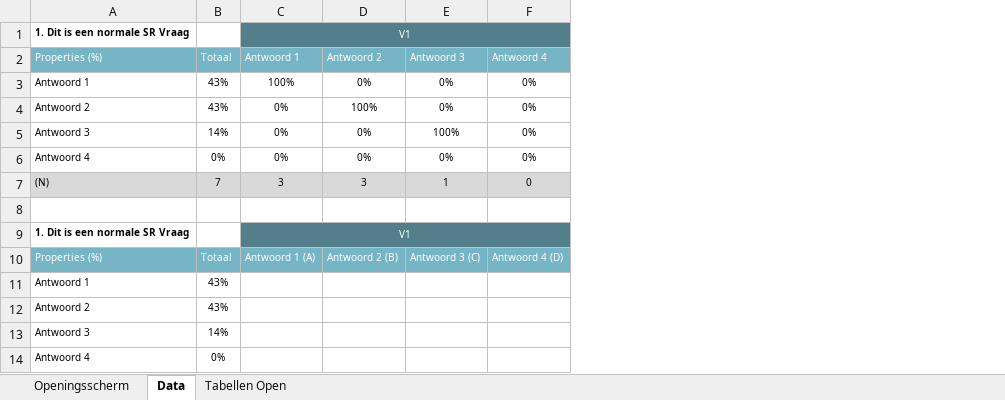
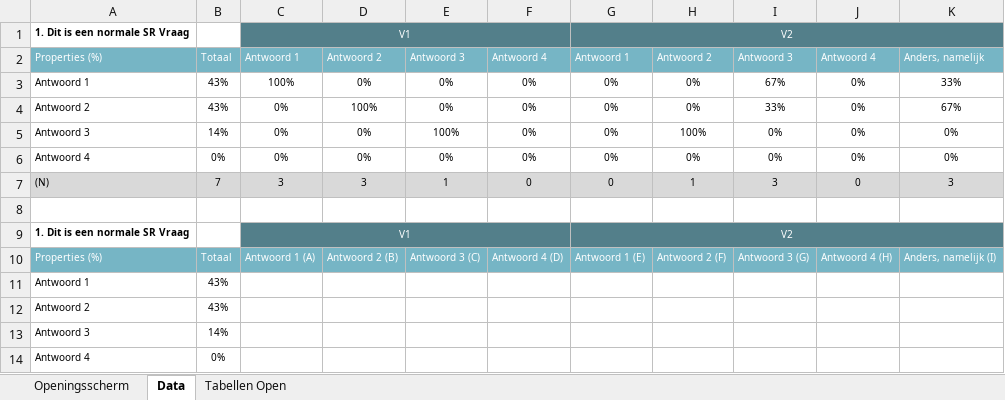
Before and after one commit to Mitch-Lobbes/Tabellen-Script, an Excel workbook: Files/Tabellenboek.xlsx, sheet Data, drawn as a sheet; only a part is shown; values as stored, in another font and other column widths than the file's, no borders; the diff names each change by its address in the sheet, - before the commit and + after, or states it on an @@ line.

```diff
--- a/Files/Tabellenboek.xlsx (sheet Data)
+++ b/Files/Tabellenboek.xlsx (sheet Data)
+column G, rows 1-10: V2 | Antwoord 1 | 0% | 0% | 0% | 0% | 0 |  | V2 | Antwoord 1 (E)
+column H, rows 2-10: Antwoord 2 | 0% | 0% | 100% | 0% | 1 |  |  | Antwoord 2 (F)
+column I, rows 2-10: Antwoord 3 | 67% | 33% | 0% | 0% | 3 |  |  | Antwoord 3 (G)
+column J, rows 2-10: Antwoord 4 | 0% | 0% | 0% | 0% | 0 |  |  | Antwoord 4 (H)
+column K, rows 2-10: Anders, namelijk | 33% | 67% | 0% | 0% | 3 |  |  | Anders, namelijk (I)
```
Also changed, not shown: sheet Tabellen Open, 11 other files.
